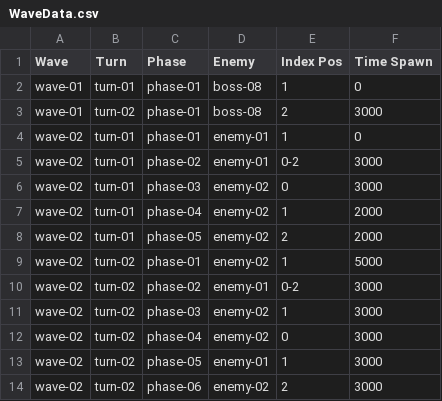
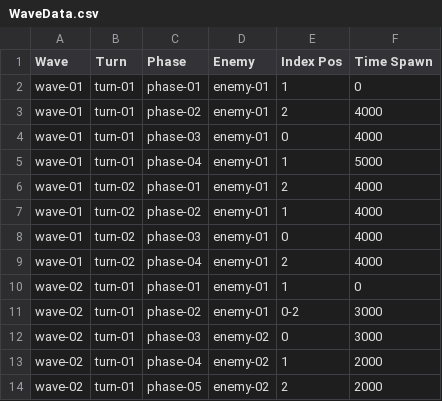
Before and after one commit to ZunNguyen/GangsterWars, a CSV file: Assets/Resources/CSV/WaveData/WaveData.csv, drawn as a sheet; only a part is shown; the shorter side is filled out with more unchanged rows.

```diff
--- a/Assets/Resources/CSV/WaveData/WaveData.csv
+++ b/Assets/Resources/CSV/WaveData/WaveData.csv
@@ -1,4 +1,10 @@
 Wave,Turn,Phase,Enemy,Index Pos,Time Spawn
-wave-01,turn-01,phase-01,boss-08,1,0
-wave-01,turn-02,phase-01,boss-08,2,3000
+wave-01,turn-01,phase-01,enemy-01,1,0
+wave-01,turn-01,phase-02,enemy-01,2,4000
+wave-01,turn-01,phase-03,enemy-01,0,4000
+wave-01,turn-01,phase-04,enemy-01,1,5000
+wave-01,turn-02,phase-01,enemy-01,2,4000
+wave-01,turn-02,phase-02,enemy-01,1,4000
+wave-01,turn-02,phase-03,enemy-01,0,4000
+wave-01,turn-02,phase-04,enemy-01,2,4000
 wave-02,turn-01,phase-01,enemy-01,1,0
```
Also changed, not shown: Assets/Resources/CSV/Enemies/Enemy-01.csv, Assets/Resources/Language/LanguageData.csv, 42 other files.
